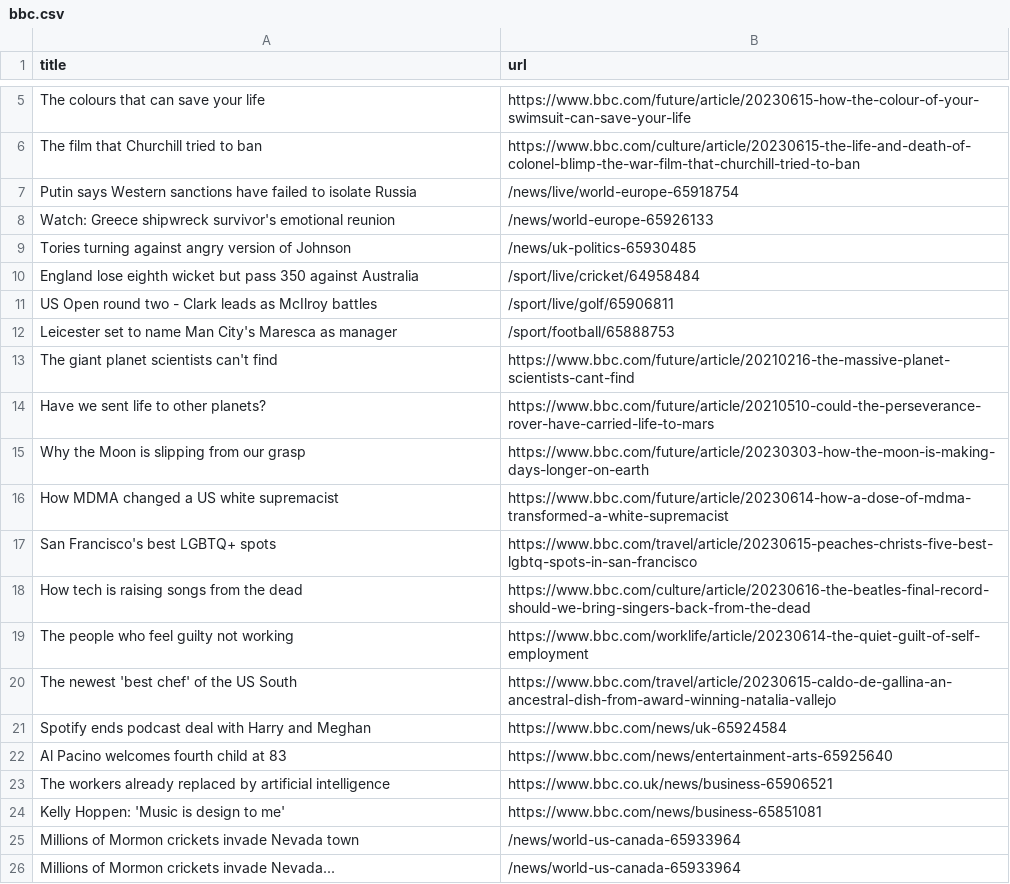
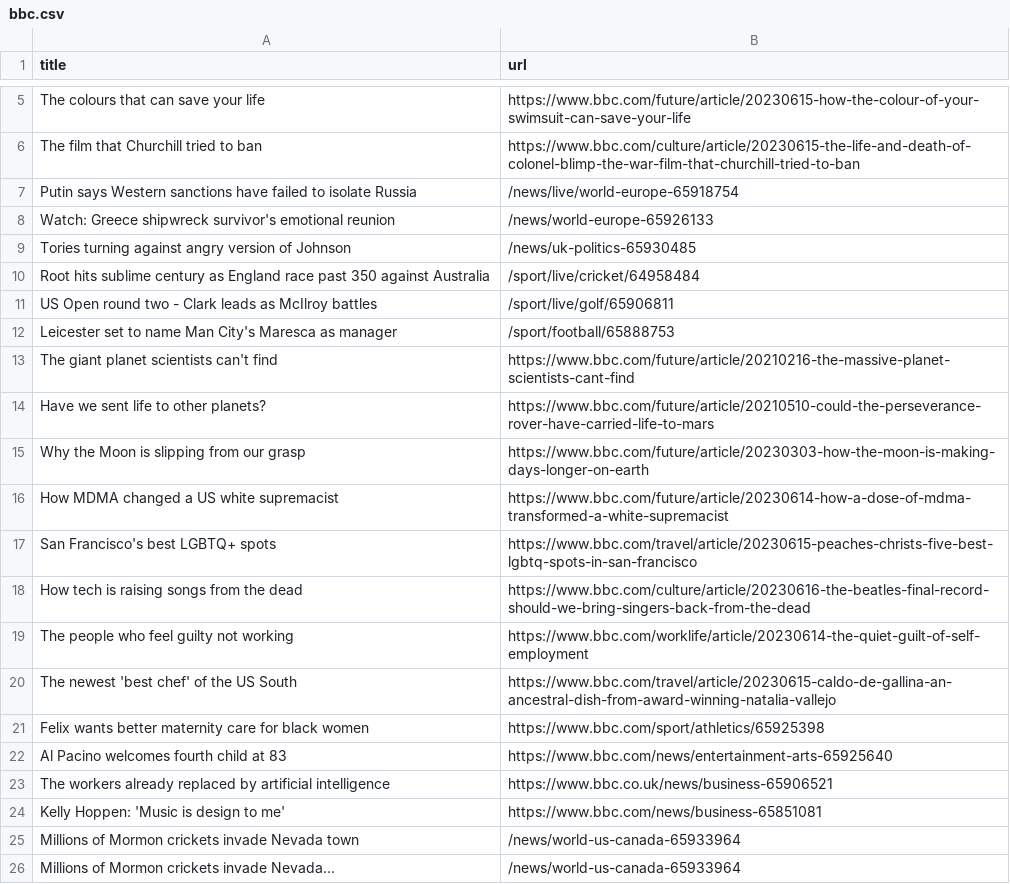
Before and after one commit to terril68/automatic-scraper, a CSV file: bbc.csv, drawn as a sheet; only a part is shown, gaps mark what is left out.

```diff
--- a/bbc.csv
+++ b/bbc.csv
@@ -9,3 +9,3 @@ Watch: Greece shipwreck survivor's emotional reunion,/news/world-europe-65926133
 Tories turning against angry version of Johnson,/news/uk-politics-65930485
-England lose eighth wicket but pass 350 against Australia,/sport/live/cricket/64958484
+Root hits sublime century as England race past 350 against Australia,/sport/live/cricket/64958484
 US Open round two - Clark leads as McIlroy battles,/sport/live/golf/65906811
@@ -20,3 +20,3 @@ The people who feel guilty not working,https://www.bbc.com/worklife/article/2023
 The newest 'best chef' of the US South,https://www.bbc.com/travel/article/20230615-caldo-de-gallina-an-ancestral-dish-from-award-winning-natalia-vallejo
-Spotify ends podcast deal with Harry and Meghan,https://www.bbc.com/news/uk-65924584
+Felix wants better maternity care for black women,https://www.bbc.com/sport/athletics/65925398
 Al Pacino welcomes fourth child at 83,https://www.bbc.com/news/entertainment-arts-65925640
```
